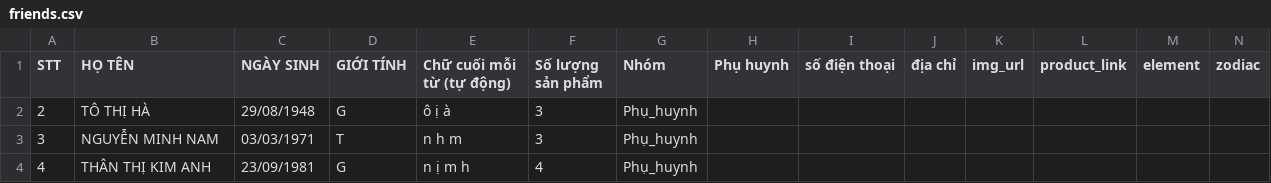
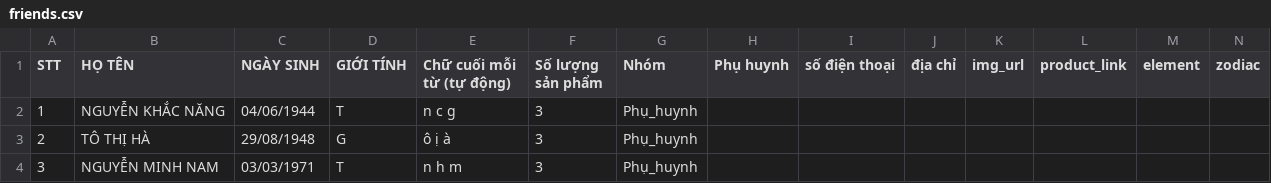
Before and after one commit to namnguyen7133-png/cua-hang-di-dong, a CSV file: friends.csv, drawn as a sheet; only a part is shown; the shorter side is filled out with more unchanged rows.

Commit message:
Update friends.csv

```diff
--- a/friends.csv
+++ b/friends.csv
@@ -1,2 +1,3 @@
 STT,HỌ TÊN,NGÀY SINH,GIỚI TÍNH,Chữ cuối mỗi từ (tự động),Số lượng sản phẩm,Nhóm,Phụ huynh,số điện thoại,địa chỉ,img_url,product_link,element,zodiac
+1,NGUYỄN KHẮC NĂNG,04/06/1944,T,n c g,3,Phụ_huynh,,,,,,,
 2,TÔ THỊ HÀ,29/08/1948,G,ô ị à,3,Phụ_huynh,,,,,,,
```
